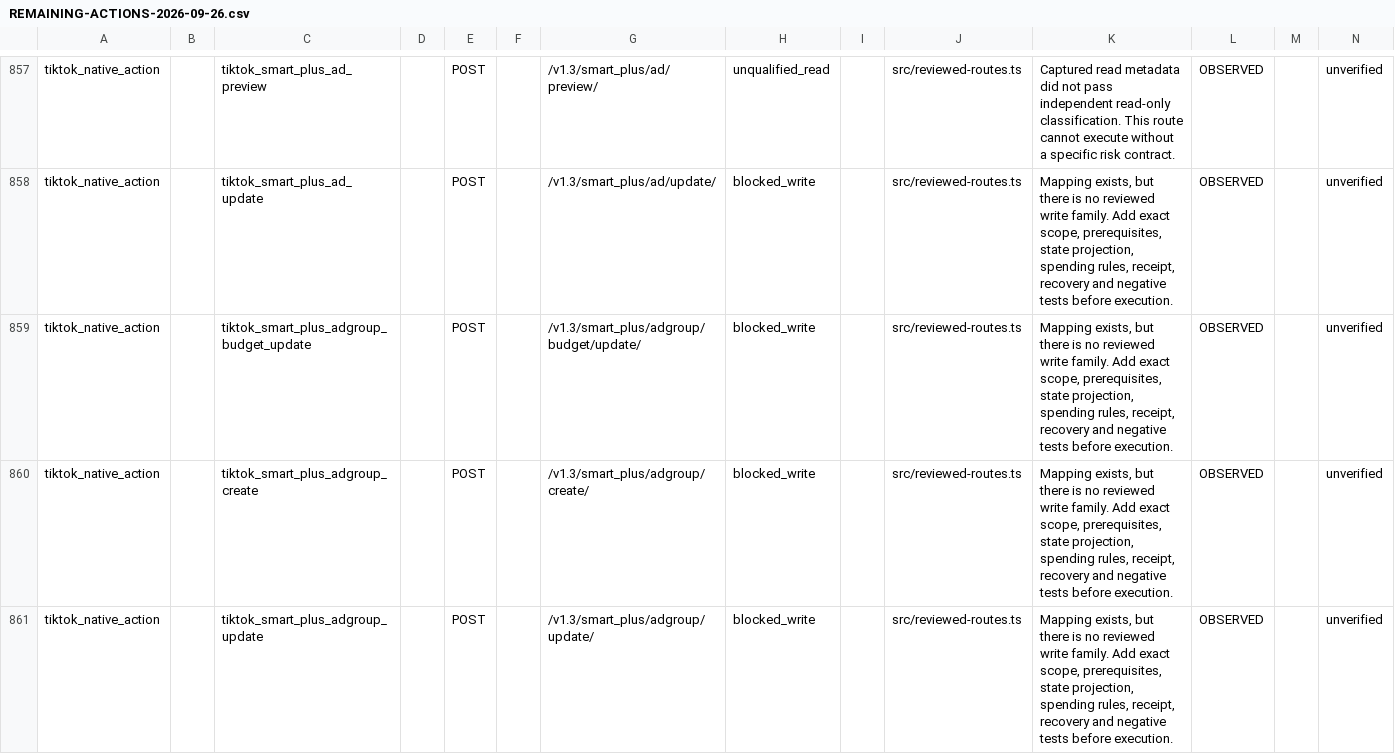
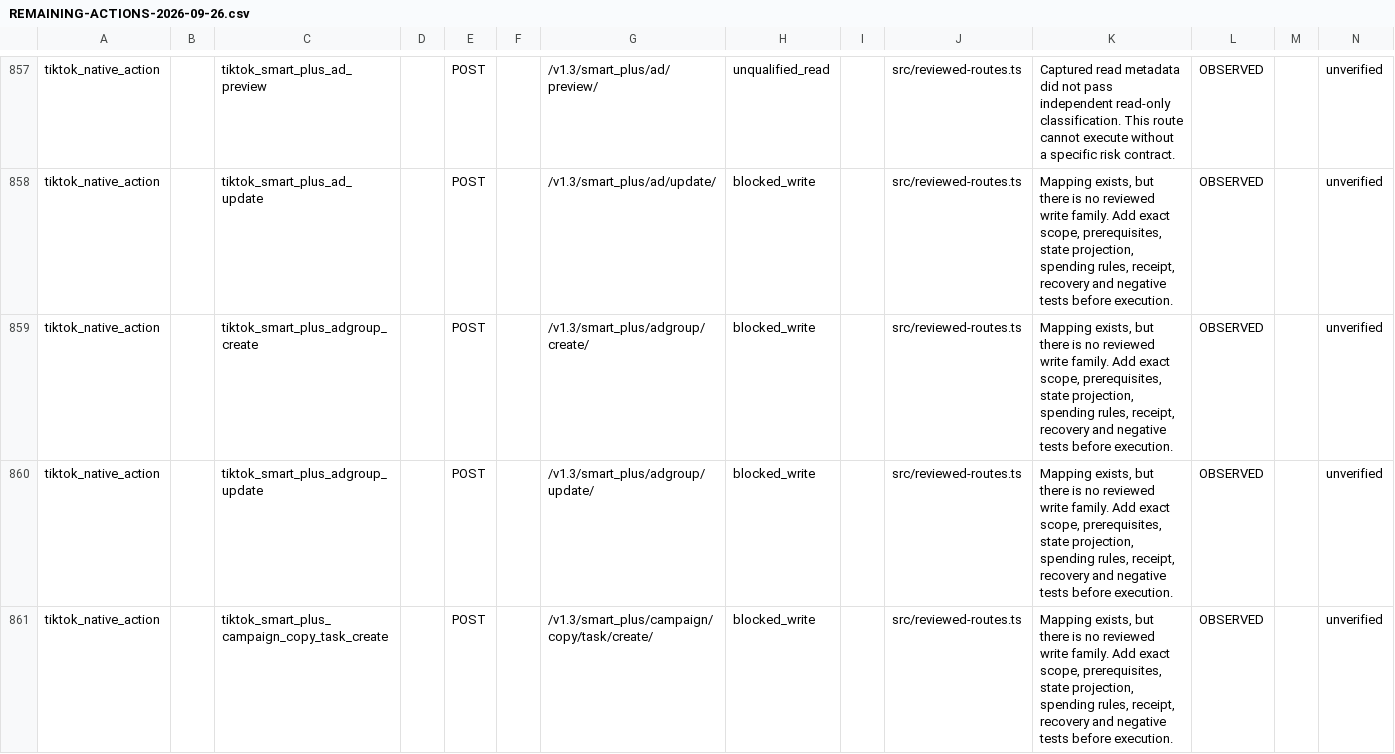
Before and after one commit to magdyezy1/CAMCP, a CSV file: docs/implementation/REMAINING-ACTIONS-2026-09-26.csv, drawn as a sheet; only a part is shown, gaps mark what is left out; the shorter side is filled out with more unchanged rows; the diff names each change by its address in the sheet, - before the commit and + after, or states it on an @@ line.

```diff
--- a/docs/implementation/REMAINING-ACTIONS-2026-09-26.csv
+++ b/docs/implementation/REMAINING-ACTIONS-2026-09-26.csv
-row 859: tiktok_native_action |  | tiktok_smart_plus_adgroup_budget_update |  | POST |  | /v1.3/smart_plus/adgroup/budget/update/ | blocked_write |  | src/reviewed-routes.ts | Mapping exists, but there is no reviewed write family. Add exact scope, prerequisites, state projection, spending rules, receipt, recovery and negative tests before execution. | OBSERVED |  | unverified
```
Also changed, not shown: 18 other files.
